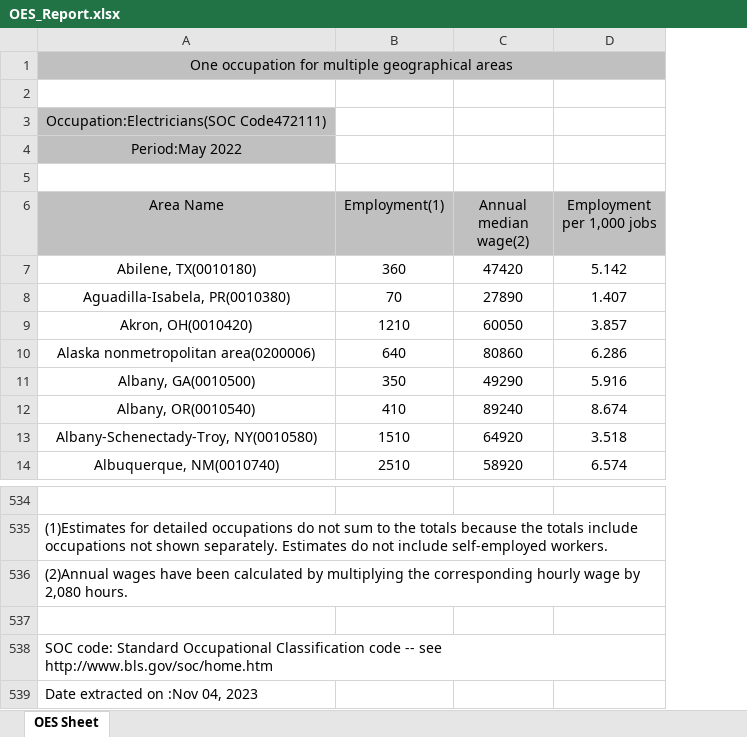
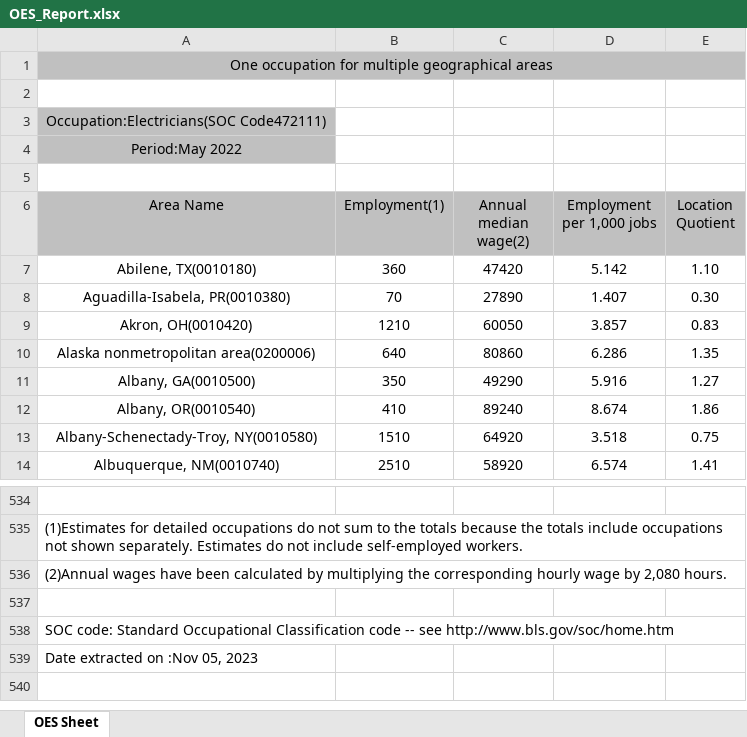
Before and after one commit to ugin331/GGIS-371, an Excel workbook: OES_Report.xlsx, sheet OES Sheet, drawn as a sheet; only a part is shown, gaps mark what is left out; values as stored, in another font and other column widths than the file's, no borders; the diff names each change by its address in the sheet, - before the commit and + after, or states it on an @@ line.

Commit message:
Update OES_Report.xlsx

```diff
--- a/OES_Report.xlsx (sheet OES Sheet)
+++ b/OES_Report.xlsx (sheet OES Sheet)
+column E (Location Quotient), rows 7-14: 1.10 | 0.30 | 0.83 | 1.35 | 1.27 | 1.86 | 0.75 | 1.41
-A539 (Area Name): Date extracted on :Nov 04, 2023
+A539 (Area Name): Date extracted on :Nov 05, 2023
```
